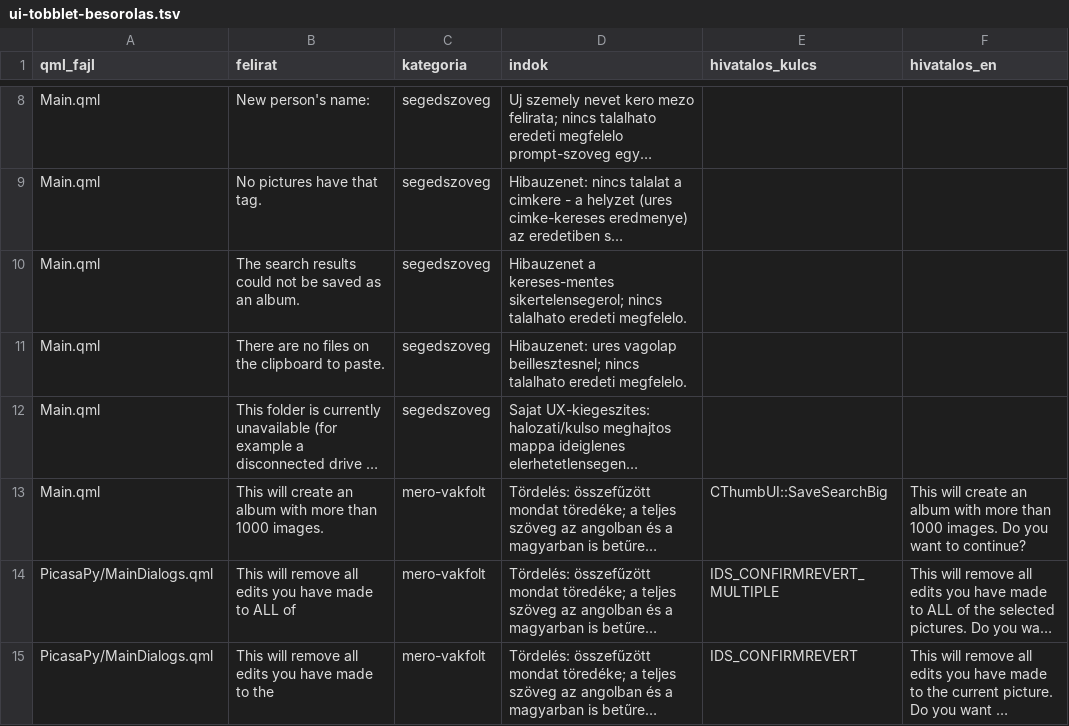
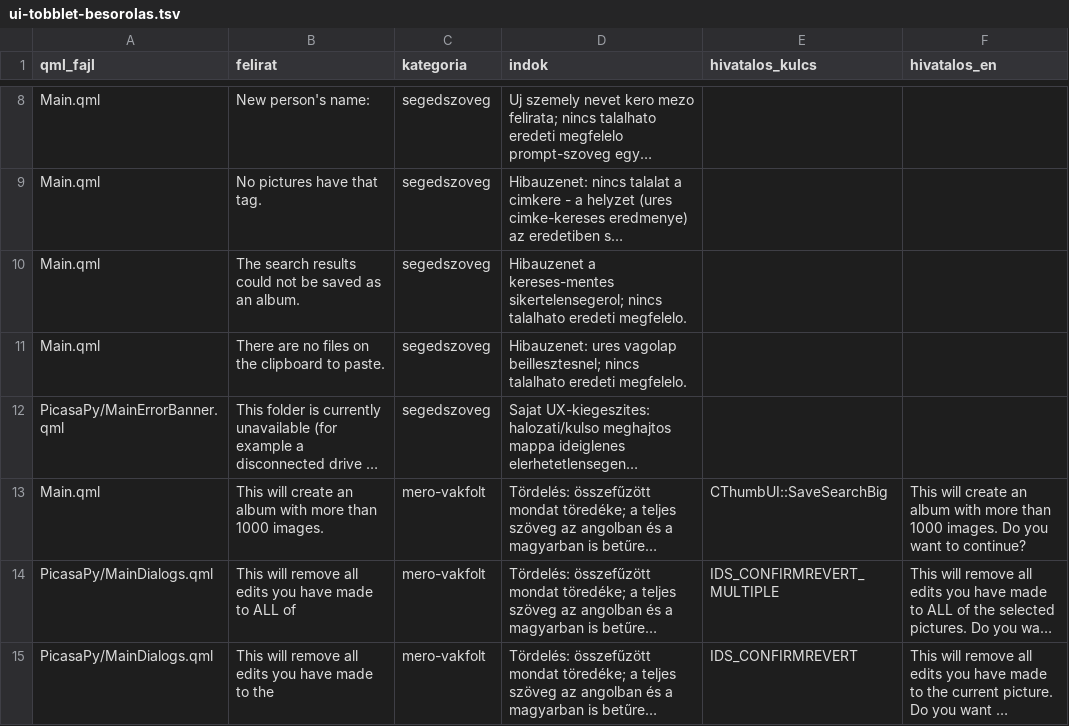
Before and after one commit to sanchomuzax/PicasaPy, a TSV file: docs/specs/ui-tobblet-besorolas.tsv, drawn as a sheet; only a part is shown, gaps mark what is left out; long unchanged cells end in …; the diff names each change by its address in the sheet, - before the commit and + after, or states it on an @@ line.

```diff
--- a/docs/specs/ui-tobblet-besorolas.tsv
+++ b/docs/specs/ui-tobblet-besorolas.tsv
-A12 (qml_fajl): Main.qml
+A12 (qml_fajl): PicasaPy/MainErrorBanner.qml
```
Also changed, not shown: 48 other files.
